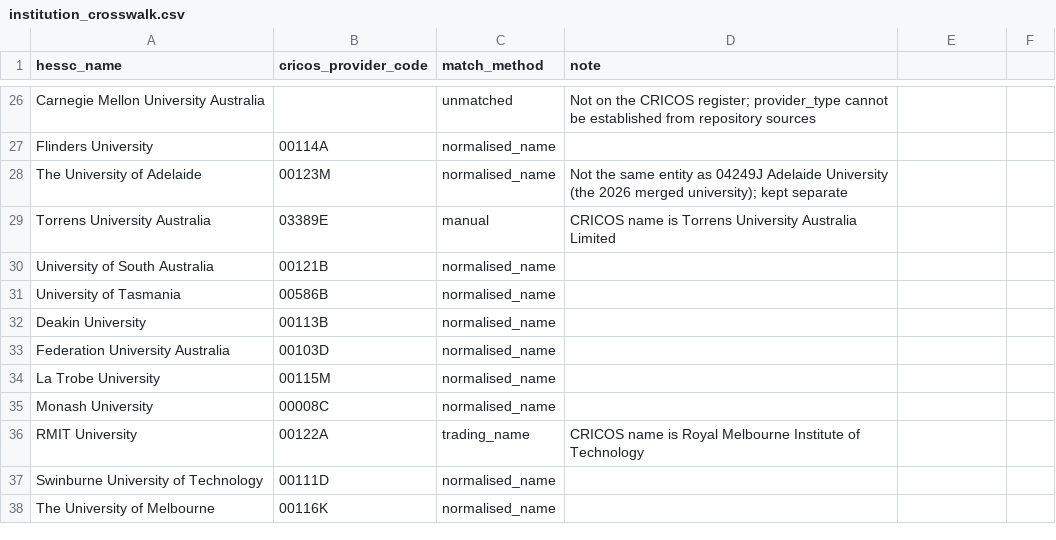
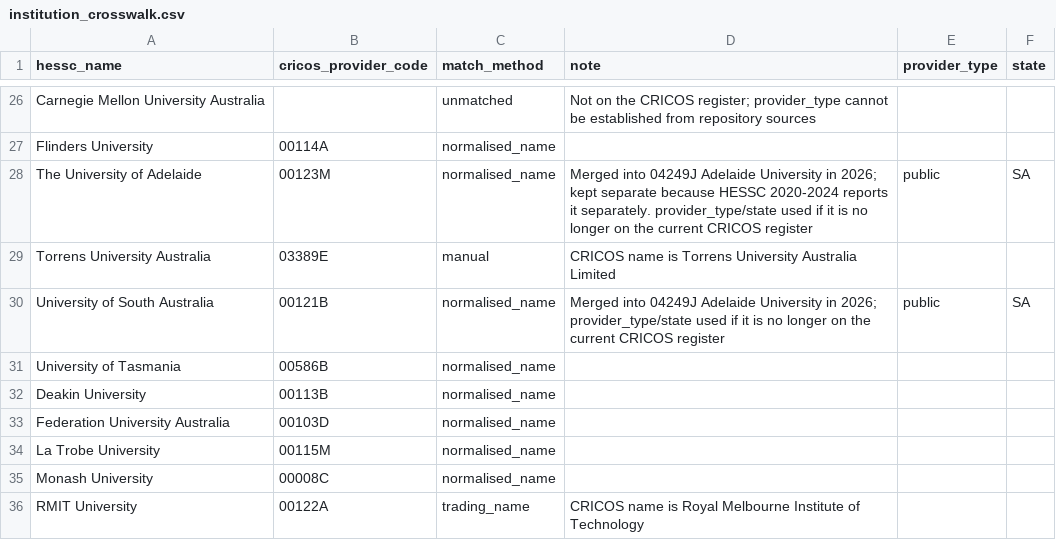
Before and after one commit to SachiSathish/P000312DS-AUS-Higher-Ed-Smart-Dashboard, a CSV file: config/institution_crosswalk.csv, drawn as a sheet; only a part is shown, gaps mark what is left out; the shorter side is filled out with more unchanged rows; the diff names each change by its address in the sheet, - before the commit and + after, or states it on an @@ line.

Commit message:
Make cleaning work with freshly downloaded sources
- clean_institutions: a crosswalked university that has left the current CRICOS
  register (The University of Adelaide 00123M and University of South Australia
  00121B, merged into Adelaide University in 2026) keeps its HESSC rows, using
  provider_type/state from config/institution_crosswalk.csv, with a warning.
  Codes missing from the register without those values still stop the run.
- clean_prisms: use the newest PRISMS release listed in MANIFEST.csv instead of
  the hard-coded May 2026 file. The published YTD-May check stays strict for
  the May 2026 release and is reported as warnings for later releases.

```diff
--- a/config/institution_crosswalk.csv
+++ b/config/institution_crosswalk.csv
-E1: (empty)
+E1: provider_type
-F1: (empty)
+F1: state
-D28 (note): Not the same entity as 04249J Adelaide University (the 2026 merged university); kept separate
+D28 (note): Merged into 04249J Adelaide University in 2026; kept separate because HESSC 2020-2024 reports it separately. provider_type/state used if it is no longer on the current CRICOS register
-E28 (provider_type): (empty)
+E28 (provider_type): public
-F28 (state): (empty)
+F28 (state): SA
-D30 (note): (empty)
+D30 (note): Merged into 04249J Adelaide University in 2026; provider_type/state used if it is no longer on the current CRICOS register
-E30 (provider_type): (empty)
+E30 (provider_type): public
-F30 (state): (empty)
+F30 (state): SA
```
Also changed, not shown: 3 other files.
